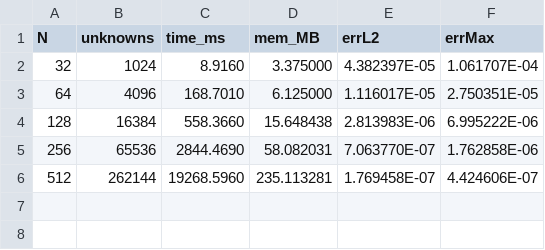
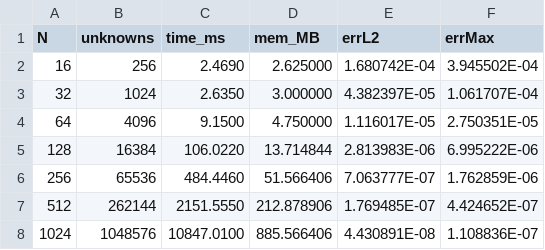
Before and after one commit to isabelnieto900/MFC, a CSV file: 3.EDPs/taller-poisson/metrics_fortran.csv, drawn as a sheet.

```diff
--- a/3.EDPs/taller-poisson/metrics_fortran.csv
+++ b/3.EDPs/taller-poisson/metrics_fortran.csv
@@ -1,6 +1,8 @@
 N,unknowns,time_ms,mem_MB,errL2,errMax
-32,1024,      8.9160,  3.375000,  4.382397E-05,  1.061707E-04
-64,4096,    168.7010,  6.125000,  1.116017E-05,  2.750351E-05
-128,16384,    558.3660, 15.648438,  2.813983E-06,  6.995222E-06
-256,65536,   2844.4690, 58.082031,  7.063770E-07,  1.762858E-06
-512,262144,  19268.5960,235.113281,  1.769458E-07,  4.424606E-07
+16,256,      2.4690,  2.625000,  1.680742E-04,  3.945502E-04
+32,1024,      2.6350,  3.000000,  4.382397E-05,  1.061707E-04
+64,4096,      9.1500,  4.750000,  1.116017E-05,  2.750351E-05
+128,16384,    106.0220, 13.714844,  2.813983E-06,  6.995222E-06
+256,65536,    484.4460, 51.566406,  7.063777E-07,  1.762859E-06
+512,262144,   2151.5550,212.878906,  1.769485E-07,  4.424652E-07
+1024,1048576,  10847.0100,885.566406,  4.430891E-08,  1.108836E-07
```
Also changed, not shown: 3.EDPs/taller-poisson/metrics.csv, 3.EDPs/taller-poisson/metrics_python.csv, 3 other files.
